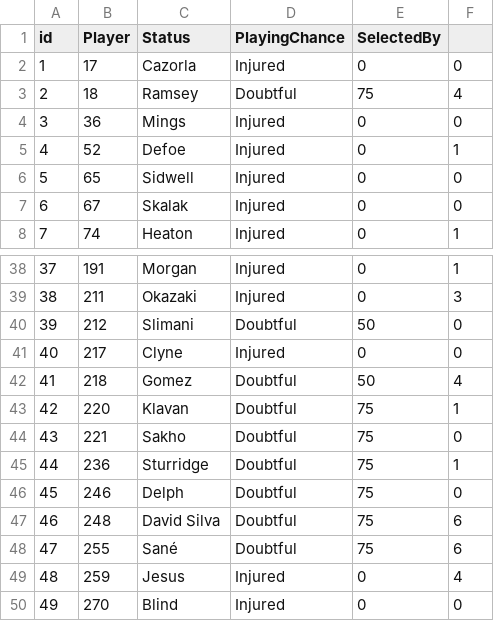
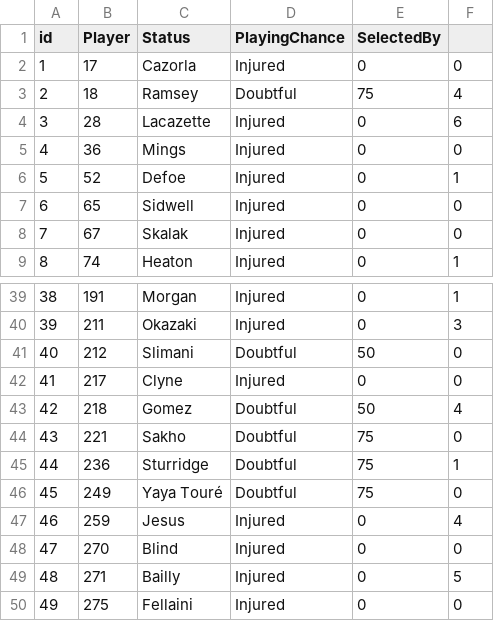
Before and after one commit to gpoudel/FPL-Analytics, a CSV file: fplBoardLive/data/injuryDF_yesterday.csv, drawn as a sheet; only a part is shown, gaps mark what is left out; the shorter side is filled out with more unchanged rows; removed rows and columns are numbered as before the commit, all else as after; the diff names each change by its address in the sheet, - before the commit and + after, or states it on an @@ line.

```diff
--- a/fplBoardLive/data/injuryDF_yesterday.csv
+++ b/fplBoardLive/data/injuryDF_yesterday.csv
+row 4: 3 | 28 | Lacazette | Injured | 0 | 6
@@ column A (id) renumbered from row 5 down @@
-row 43: 42 | 220 | Klavan | Doubtful | 75 | 1
-B46 (Player): 246
+B46 (Player): 249
-C46 (Status): Delph
+C46 (Status): Yaya Touré
-row 47: 46 | 248 | David Silva | Doubtful | 75 | 6
-row 48: 47 | 255 | Sané | Doubtful | 75 | 6
```
Also changed, not shown: fplBoardLive/data/DailyPriceUpdate.csv, 14 other files.
